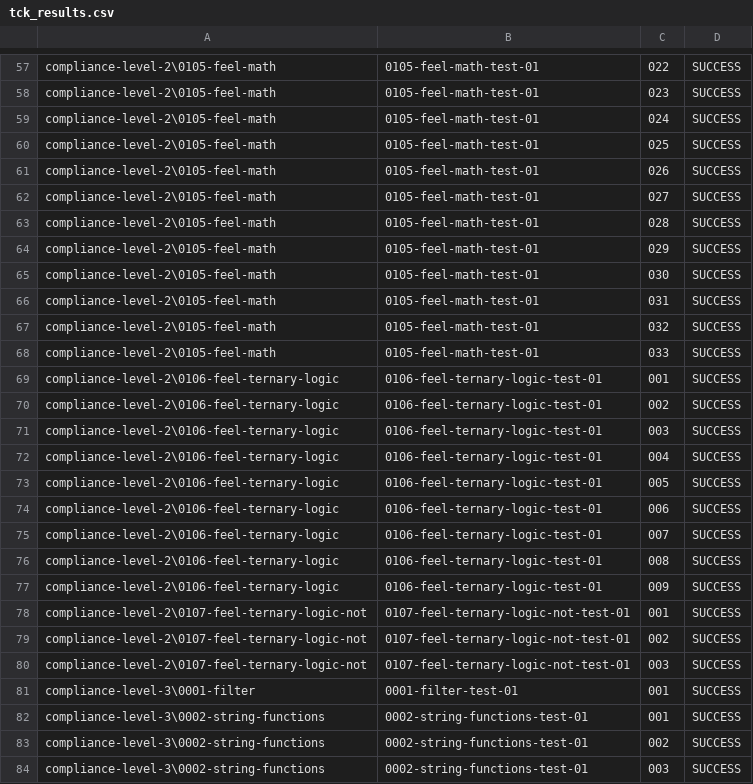
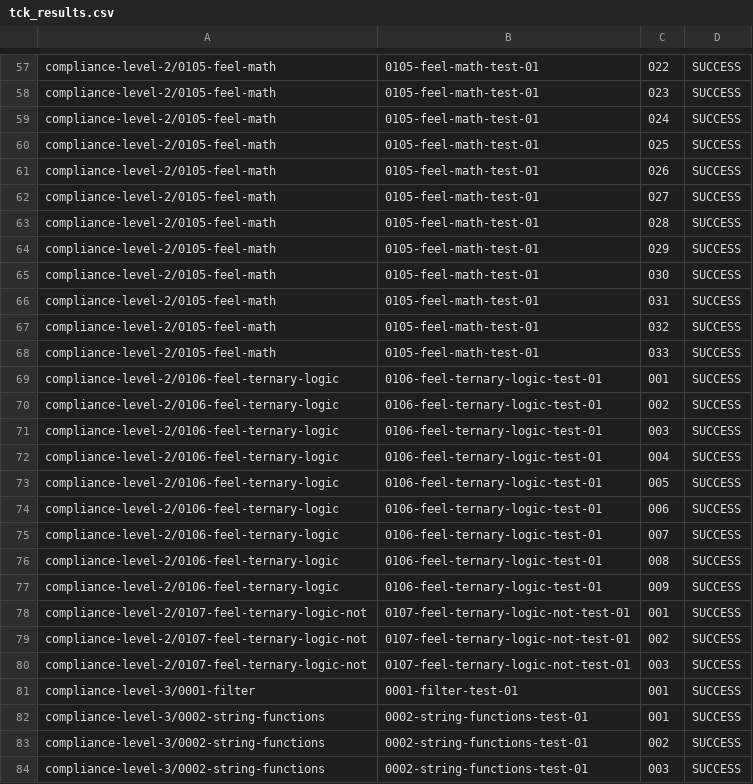
Before and after one commit to dmn-tck/tck, a CSV file: TestResults/GoldmanSachs/3.2.0/tck_results.csv, drawn as a sheet; only a part is shown, gaps mark what is left out; the diff covers the shown part only.

```diff
--- a/TestResults/GoldmanSachs/3.2.0/tck_results.csv
+++ b/TestResults/GoldmanSachs/3.2.0/tck_results.csv
@@ -57,28 +57,28 @@
-"compliance-level-2\0105-feel-math","0105-feel-math-test-01","022","SUCCESS",""
-"compliance-level-2\0105-feel-math","0105-feel-math-test-01","023","SUCCESS",""
-"compliance-level-2\0105-feel-math","0105-feel-math-test-01","024","SUCCESS",""
-"compliance-level-2\0105-feel-math","0105-feel-math-test-01","025","SUCCESS",""
-"compliance-level-2\0105-feel-math","0105-feel-math-test-01","026","SUCCESS",""
-"compliance-level-2\0105-feel-math","0105-feel-math-test-01","027","SUCCESS",""
-"compliance-level-2\0105-feel-math","0105-feel-math-test-01","028","SUCCESS",""
-"compliance-level-2\0105-feel-math","0105-feel-math-test-01","029","SUCCESS",""
-"compliance-level-2\0105-feel-math","0105-feel-math-test-01","030","SUCCESS",""
-"compliance-level-2\0105-feel-math","0105-feel-math-test-01","031","SUCCESS",""
-"compliance-level-2\0105-feel-math","0105-feel-math-test-01","032","SUCCESS",""
-"compliance-level-2\0105-feel-math","0105-feel-math-test-01","033","SUCCESS",""
-"compliance-level-2\0106-feel-ternary-logic","0106-feel-ternary-logic-test-01","001","SUCCESS",""
-"compliance-level-2\0106-feel-ternary-logic","0106-feel-ternary-logic-test-01","002","SUCCESS",""
-"compliance-level-2\0106-feel-ternary-logic","0106-feel-ternary-logic-test-01","003","SUCCESS",""
-"compliance-level-2\0106-feel-ternary-logic","0106-feel-ternary-logic-test-01","004","SUCCESS",""
-"compliance-level-2\0106-feel-ternary-logic","0106-feel-ternary-logic-test-01","005","SUCCESS",""
-"compliance-level-2\0106-feel-ternary-logic","0106-feel-ternary-logic-test-01","006","SUCCESS",""
-"compliance-level-2\0106-feel-ternary-logic","0106-feel-ternary-logic-test-01","007","SUCCESS",""
-"compliance-level-2\0106-feel-ternary-logic","0106-feel-ternary-logic-test-01","008","SUCCESS",""
-"compliance-level-2\0106-feel-ternary-logic","0106-feel-ternary-logic-test-01","009","SUCCESS",""
-"compliance-level-2\0107-feel-ternary-logic-not","0107-feel-ternary-logic-not-test-01","001","SUCCESS",""
-"compliance-level-2\0107-feel-ternary-logic-not","0107-feel-ternary-logic-not-test-01","002","SUCCESS",""
-"compliance-level-2\0107-feel-ternary-logic-not","0107-feel-ternary-logic-not-test-01","003","SUCCESS",""
-"compliance-level-3\0001-filter","0001-filter-test-01","001","SUCCESS",""
-"compliance-level-3\0002-string-functions","0002-string-functions-test-01","001","SUCCESS",""
-"compliance-level-3\0002-string-functions","0002-string-functions-test-01","002","SUCCESS",""
-"compliance-level-3\0002-string-functions","0002-string-functions-test-01","003","SUCCESS",""
+"compliance-level-2/0105-feel-math","0105-feel-math-test-01","022","SUCCESS",""
+"compliance-level-2/0105-feel-math","0105-feel-math-test-01","023","SUCCESS",""
+"compliance-level-2/0105-feel-math","0105-feel-math-test-01","024","SUCCESS",""
+"compliance-level-2/0105-feel-math","0105-feel-math-test-01","025","SUCCESS",""
+"compliance-level-2/0105-feel-math","0105-feel-math-test-01","026","SUCCESS",""
+"compliance-level-2/0105-feel-math","0105-feel-math-test-01","027","SUCCESS",""
+"compliance-level-2/0105-feel-math","0105-feel-math-test-01","028","SUCCESS",""
+"compliance-level-2/0105-feel-math","0105-feel-math-test-01","029","SUCCESS",""
+"compliance-level-2/0105-feel-math","0105-feel-math-test-01","030","SUCCESS",""
+"compliance-level-2/0105-feel-math","0105-feel-math-test-01","031","SUCCESS",""
+"compliance-level-2/0105-feel-math","0105-feel-math-test-01","032","SUCCESS",""
+"compliance-level-2/0105-feel-math","0105-feel-math-test-01","033","SUCCESS",""
+"compliance-level-2/0106-feel-ternary-logic","0106-feel-ternary-logic-test-01","001","SUCCESS",""
+"compliance-level-2/0106-feel-ternary-logic","0106-feel-ternary-logic-test-01","002","SUCCESS",""
+"compliance-level-2/0106-feel-ternary-logic","0106-feel-ternary-logic-test-01","003","SUCCESS",""
+"compliance-level-2/0106-feel-ternary-logic","0106-feel-ternary-logic-test-01","004","SUCCESS",""
+"compliance-level-2/0106-feel-ternary-logic","0106-feel-ternary-logic-test-01","005","SUCCESS",""
+"compliance-level-2/0106-feel-ternary-logic","0106-feel-ternary-logic-test-01","006","SUCCESS",""
+"compliance-level-2/0106-feel-ternary-logic","0106-feel-ternary-logic-test-01","007","SUCCESS",""
+"compliance-level-2/0106-feel-ternary-logic","0106-feel-ternary-logic-test-01","008","SUCCESS",""
+"compliance-level-2/0106-feel-ternary-logic","0106-feel-ternary-logic-test-01","009","SUCCESS",""
+"compliance-level-2/0107-feel-ternary-logic-not","0107-feel-ternary-logic-not-test-01","001","SUCCESS",""
+"compliance-level-2/0107-feel-ternary-logic-not","0107-feel-ternary-logic-not-test-01","002","SUCCESS",""
+"compliance-level-2/0107-feel-ternary-logic-not","0107-feel-ternary-logic-not-test-01","003","SUCCESS",""
+"compliance-level-3/0001-filter","0001-filter-test-01","001","SUCCESS",""
+"compliance-level-3/0002-string-functions","0002-string-functions-test-01","001","SUCCESS",""
+"compliance-level-3/0002-string-functions","0002-string-functions-test-01","002","SUCCESS",""
+"compliance-level-3/0002-string-functions","0002-string-functions-test-01","003","SUCCESS",""
```
Also changed, not shown: 122 edited cells elsewhere in this file, 2 other files.
